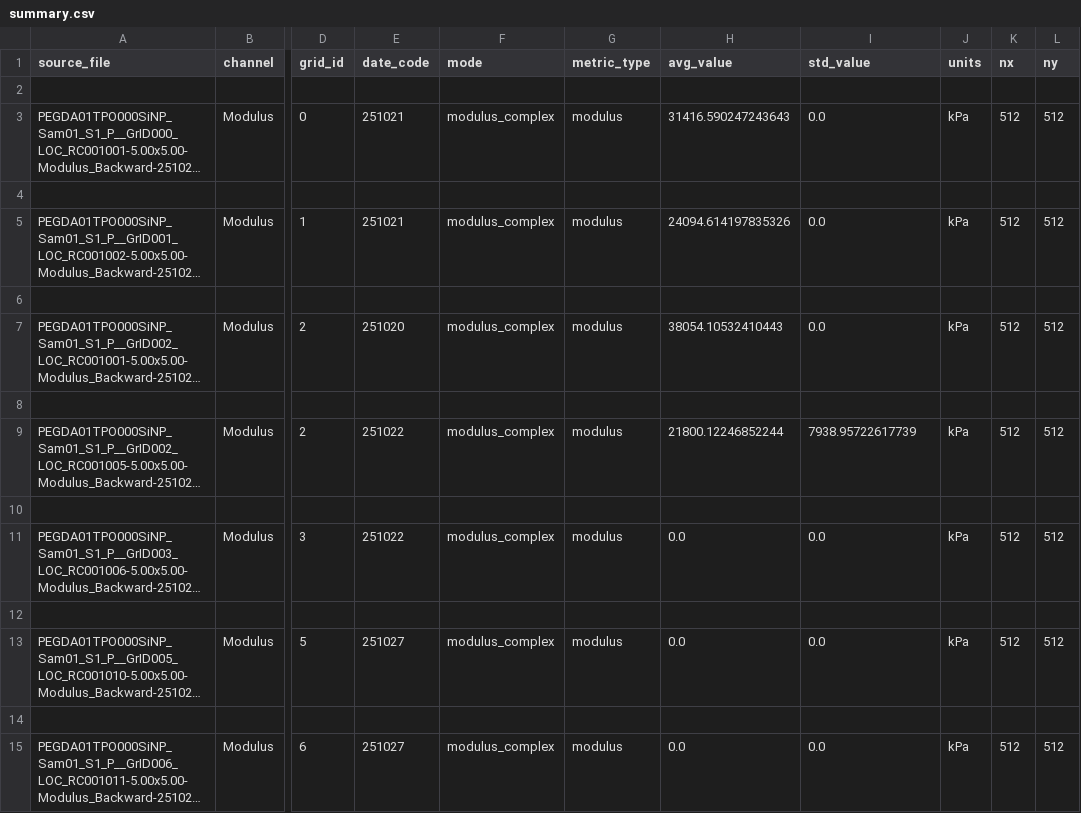
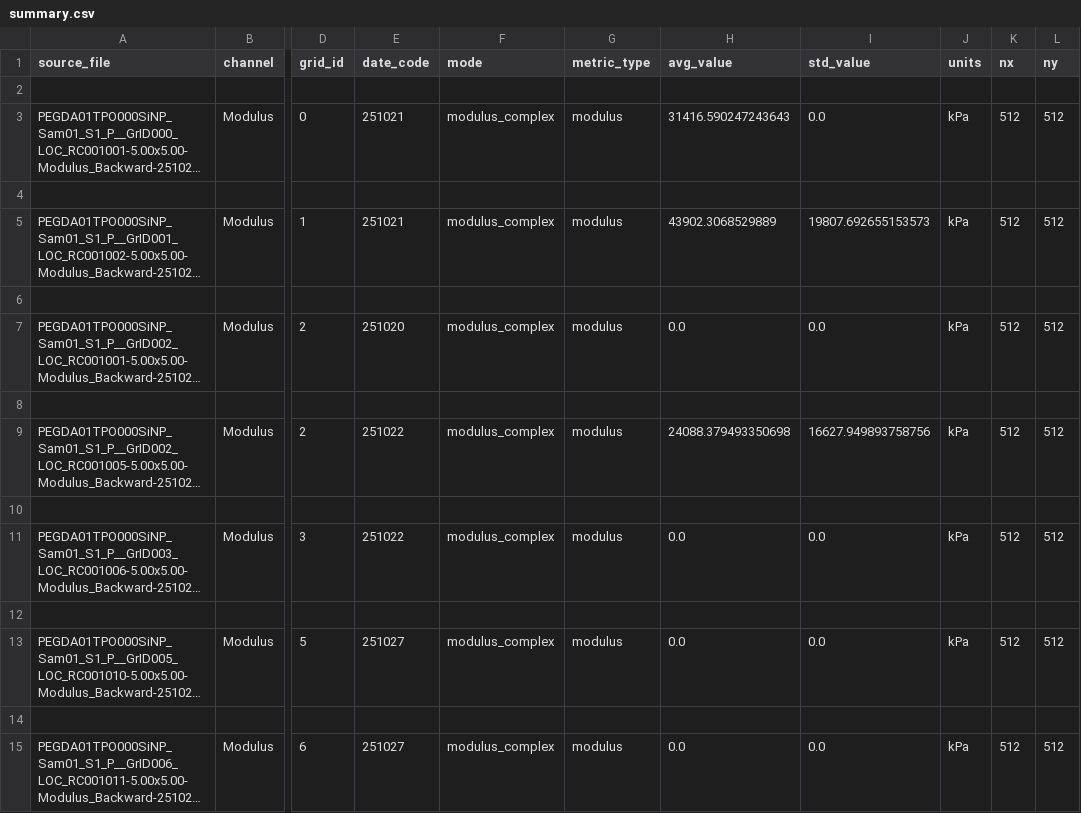
Before and after one commit to cobrien2-UCCS/AFM_Data_Processeing, a CSV file: out/suite/modulus_complex/config.modulus_suite/summary.csv, drawn as a sheet; only a part is shown, gaps mark what is left out; long unchanged cells end in …; the diff names each change by its address in the sheet, - before the commit and + after, or states it on an @@ line.

Commit message:
Expand stats filter ranges and improve legend placement
Updated stats filter min/max values in config and job manifests to allow a wider range of modulus values. Added support for external legend placement via 'legend_bbox' in plotting configuration and plotting code. Improved handling of empty stats filter results in run_pygwy_job.py by supporting a 'blank' policy. Updated output plots and summary CSVs to reflect new filtering and plotting behavior.

```diff
--- a/out/suite/modulus_complex/config.modulus_suite/summary.csv
+++ b/out/suite/modulus_complex/config.modulus_suite/summary.csv
-H5 (avg_value): 24094.614197835326
+H5 (avg_value): 43902.3068529889
-I5 (std_value): 0.0
+I5 (std_value): 19807.692655153573
-H7 (avg_value): 38054.10532410443
+H7 (avg_value): 0.0
-H9 (avg_value): 21800.12246852244
+H9 (avg_value): 24088.379493350698
-I9 (std_value): 7938.95722617739
+I9 (std_value): 16627.949893758756
```
Also changed, not shown: 19 other files.
